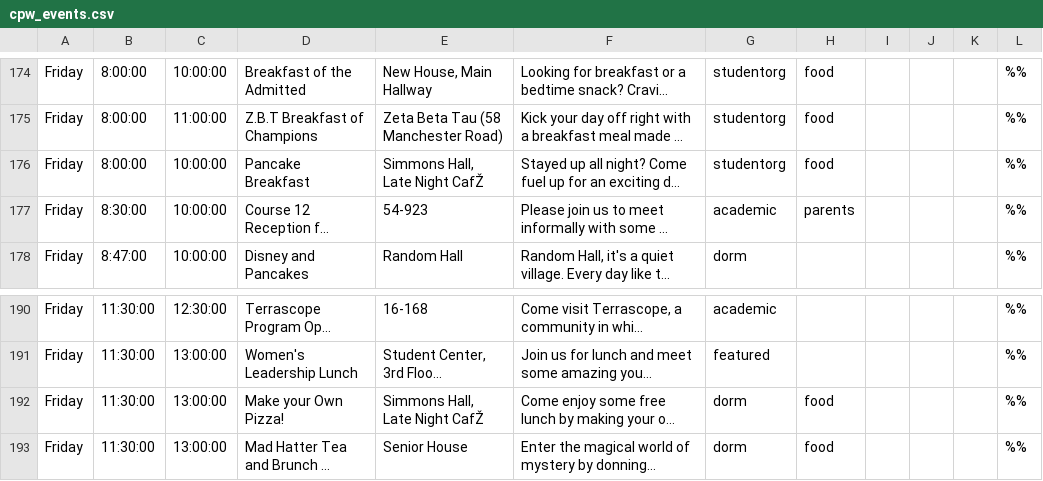
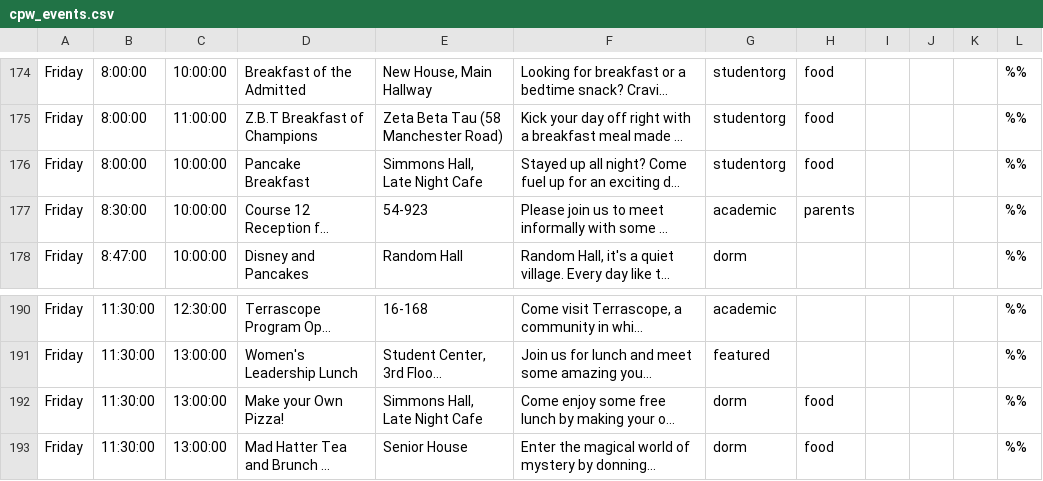
Before and after one commit to jlastrachan/cpw_mobile, a CSV file: cpw_events.csv, drawn as a sheet; only a part is shown, gaps mark what is left out; long unchanged cells end in …; the diff names each change by its address in the sheet, - before the commit and + after, or states it on an @@ line.

Commit message:
more special characters

```diff
--- a/cpw_events.csv
+++ b/cpw_events.csv
-E176: Simmons Hall, Late Night CafŽ
+E176: Simmons Hall, Late Night Cafe
-E192: Simmons Hall, Late Night CafŽ
+E192: Simmons Hall, Late Night Cafe
```
